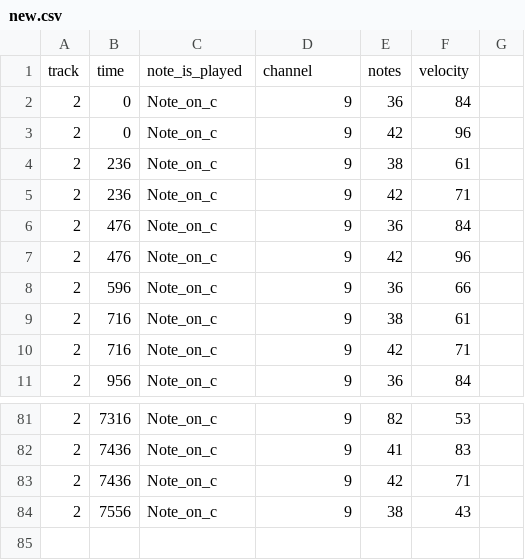
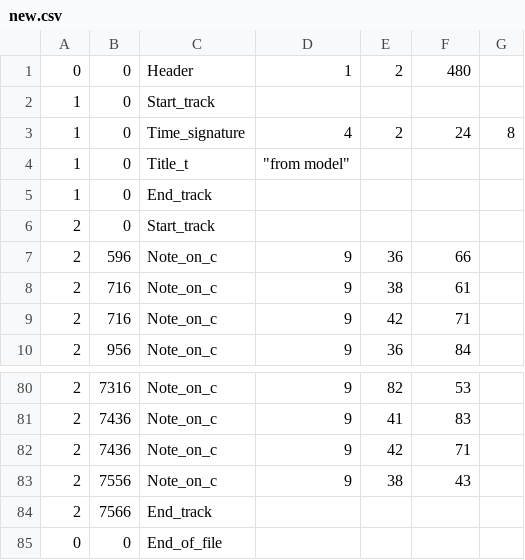
Before and after one commit to matthjs/semesterProjectNN, a CSV file: new.csv, drawn as a sheet; only a part is shown, gaps mark what is left out; removed rows and columns are numbered as before the commit, all else as after; the diff names each change by its address in the sheet, - before the commit and + after, or states it on an @@ line.

```diff
--- a/new.csv
+++ b/new.csv
-row 1: track | time | note_is_played | channel | notes | velocity
-row 2: 2 | 0 | Note_on_c | 9 | 36 | 84
+row 1: 0 | 0 | Header | 1 | 2 | 480
+row 2: 1 | 0 | Start_track
+row 3: 1 | 0 | Time_signature | 4 | 2 | 24 | 8
+row 4: 1 | 0 | Title_t | "from model"
+row 5: 1 | 0 | End_track
-C6: Note_on_c
+C6: Start_track
-D6: 9
+D6: (empty)
-E6: 42
+E6: (empty)
-F6: 96
+F6: (empty)
-row 4: 2 | 236 | Note_on_c | 9 | 38 | 61
-row 5: 2 | 236 | Note_on_c | 9 | 42 | 71
-row 6: 2 | 476 | Note_on_c | 9 | 36 | 84
-row 7: 2 | 476 | Note_on_c | 9 | 42 | 96
+row 84: 2 | 7566 | End_track
+row 85: 0 | 0 | End_of_file
```
Also changed, not shown: midi/midicsv-1.1/new.csv, 1 other file.
